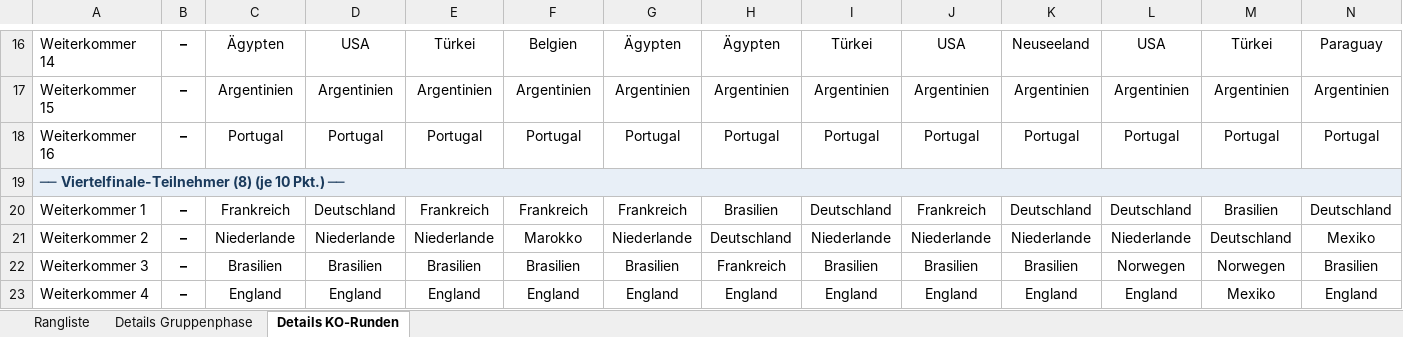
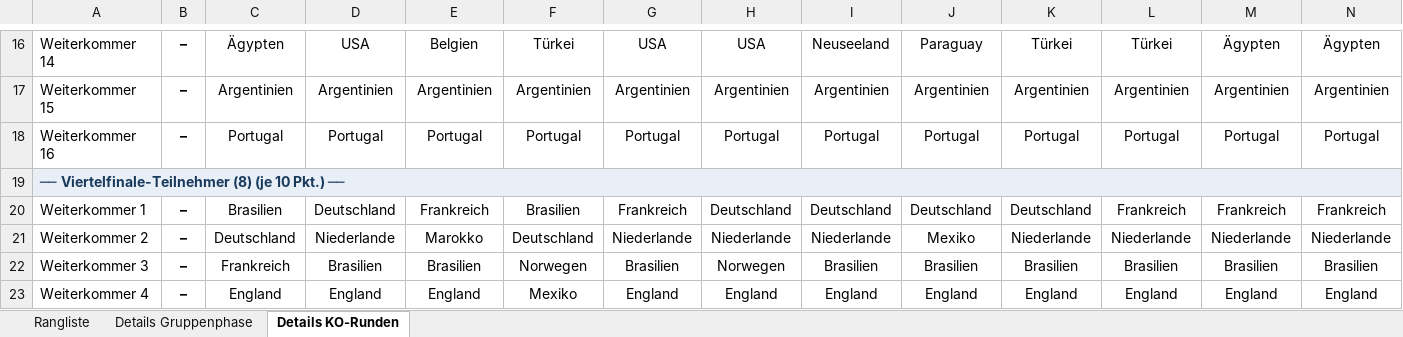
Before and after one commit to augo1337/wm2026-tippspiel, an Excel workbook: Rangliste.xlsx, sheet Details KO-Runden, drawn as a sheet; only a part is shown, gaps mark what is left out; values as stored, in another font and other column widths than the file's, no borders; the diff covers the shown part only; the diff names each change by its address in the sheet, - before the commit and + after, or states it on an @@ line.

```diff
--- a/Rangliste.xlsx (sheet Details KO-Runden)
+++ b/Rangliste.xlsx (sheet Details KO-Runden)
-E16: Türkei
+E16: Belgien
-F16: Belgien
+F16: Türkei
-G16: Ägypten
+G16: USA
-H16: Ägypten
+H16: USA
-I16: Türkei
+I16: Neuseeland
-J16: USA
+J16: Paraguay
-K16: Neuseeland
+K16: Türkei
-L16: USA
+L16: Türkei
-M16: Türkei
+M16: Ägypten
-N16: Paraguay
+N16: Ägypten
-C20: Frankreich
+C20: Brasilien
-F20: Frankreich
+F20: Brasilien
-H20: Brasilien
+H20: Deutschland
-J20: Frankreich
+J20: Deutschland
-L20: Deutschland
+L20: Frankreich
-M20: Brasilien
+M20: Frankreich
-N20: Deutschland
+N20: Frankreich
-C21: Niederlande
+C21: Deutschland
-E21: Niederlande
+E21: Marokko
-F21: Marokko
+F21: Deutschland
-H21: Deutschland
+H21: Niederlande
-J21: Niederlande
+J21: Mexiko
-M21: Deutschland
+M21: Niederlande
-N21: Mexiko
+N21: Niederlande
-C22: Brasilien
+C22: Frankreich
-F22: Brasilien
+F22: Norwegen
-H22: Frankreich
+H22: Norwegen
-L22: Norwegen
+L22: Brasilien
-M22: Norwegen
+M22: Brasilien
-F23: England
+F23: Mexiko
-M23: Mexiko
+M23: England
```
Also changed, not shown: 1 added row, 1 removed row and 119 edited cells elsewhere in this sheet, sheet Details Gruppenphase, sheet Rangliste, Ergebnisse.xlsx, 3 other files.
